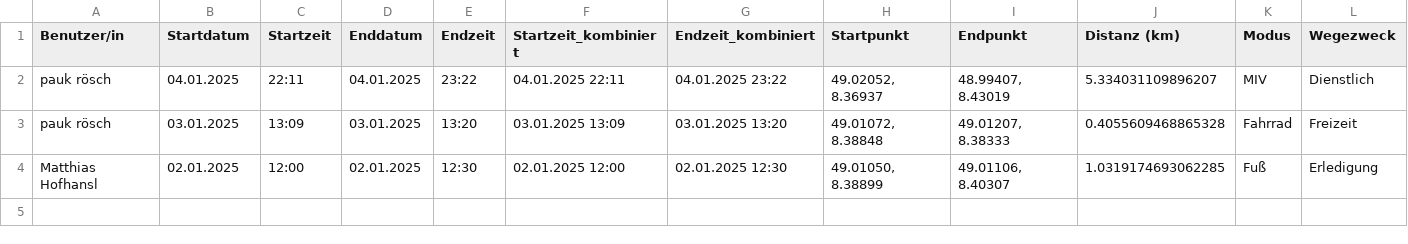
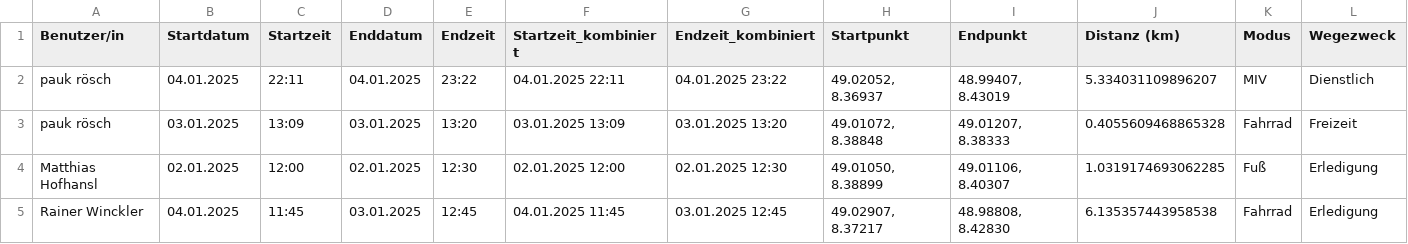
Before and after one commit to MatthiasHofhansl/Traffic_Diary_Analysis, a CSV file: traffic_diary.csv, drawn as a sheet.

```diff
--- a/traffic_diary.csv
+++ b/traffic_diary.csv
@@ -4 +4,2 @@ pauk rösch,03.01.2025,13:09,03.01.2025,13:20,03.01.2025 13:09,03.01.2025 13:20,
 Matthias Hofhansl,02.01.2025,12:00,02.01.2025,12:30,02.01.2025 12:00,02.01.2025 12:30,"49.01050, 8.38899","49.01106, 8.40307",1.0319174693062285,Fuß,Erledigung
+Rainer Winckler,04.01.2025,11:45,03.01.2025,12:45,04.01.2025 11:45,03.01.2025 12:45,"49.02907, 8.37217","48.98808, 8.42830",6.135357443958538,Fahrrad,Erledigung
```
Also changed, not shown: 11 other files.
